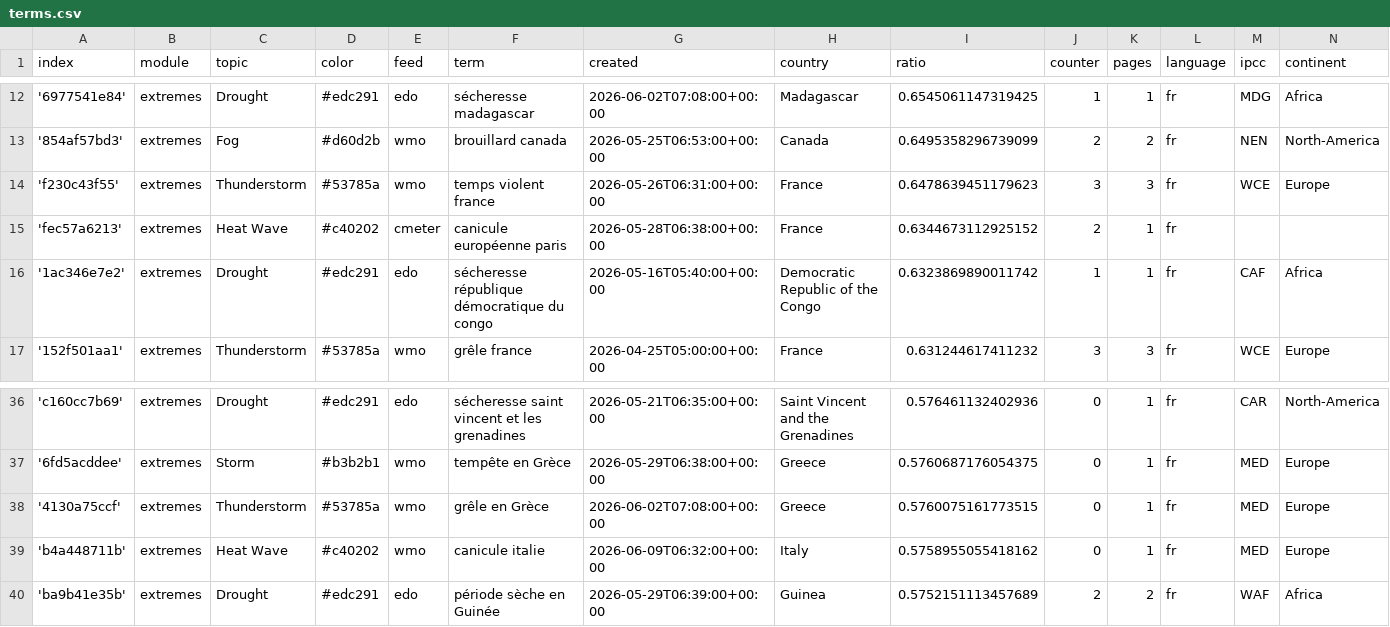
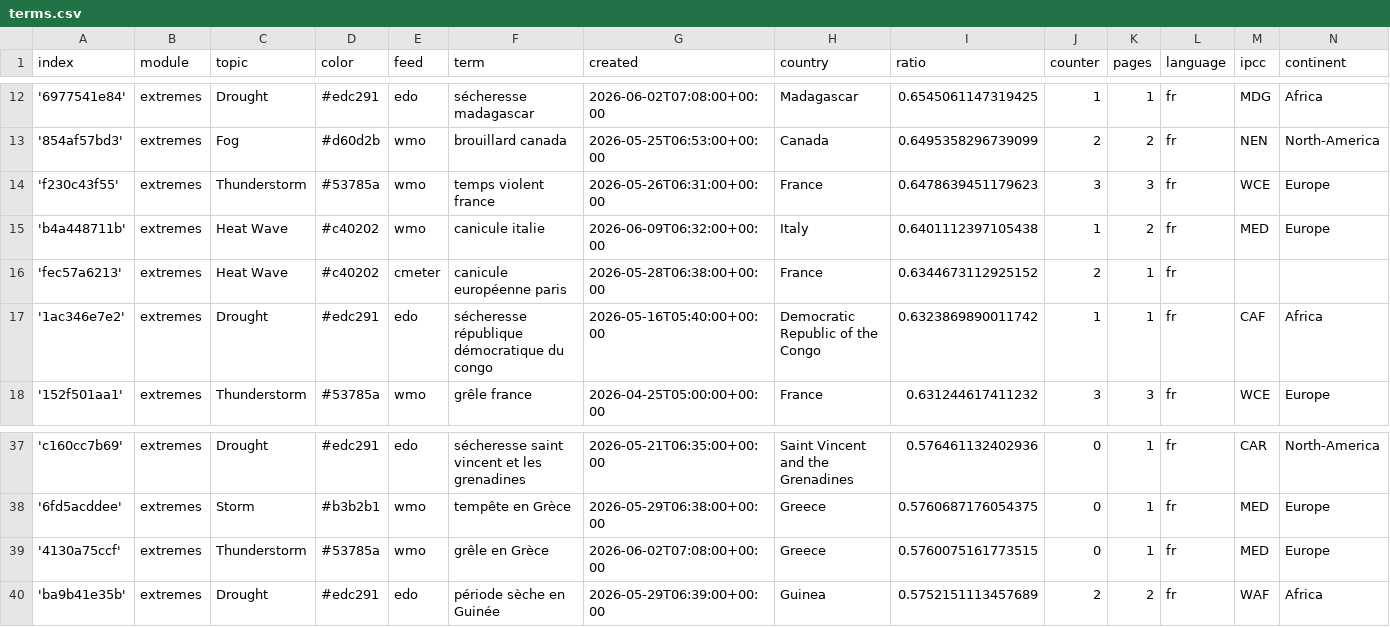
Before and after one commit to TinoH91news/frenchExtremes, a CSV file: terms.csv, drawn as a sheet; only a part is shown, gaps mark what is left out; removed rows and columns are numbered as before the commit, all else as after; the diff names each change by its address in the sheet, - before the commit and + after, or states it on an @@ line.

```diff
--- a/terms.csv
+++ b/terms.csv
+row 15: 'b4a448711b' | extremes | Heat Wave | #c40202 | wmo | canicule italie | 2026-06-09T06:32:00+00:00 | Italy | 0.6401112397105438 | 1 | 2 | fr | MED | Europe
-row 39: 'b4a448711b' | extremes | Heat Wave | #c40202 | wmo | canicule italie | 2026-06-09T06:32:00+00:00 | Italy | 0.5758955055418162 | 0 | 1 | fr | MED | Europe
```
Also changed, not shown: cxsv/news_2026_05.csv.
